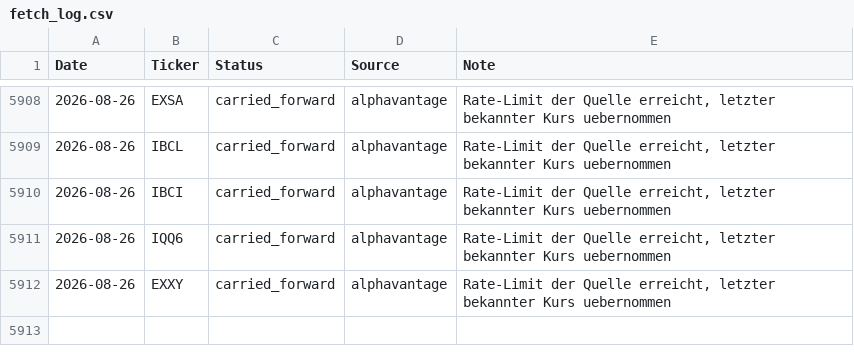
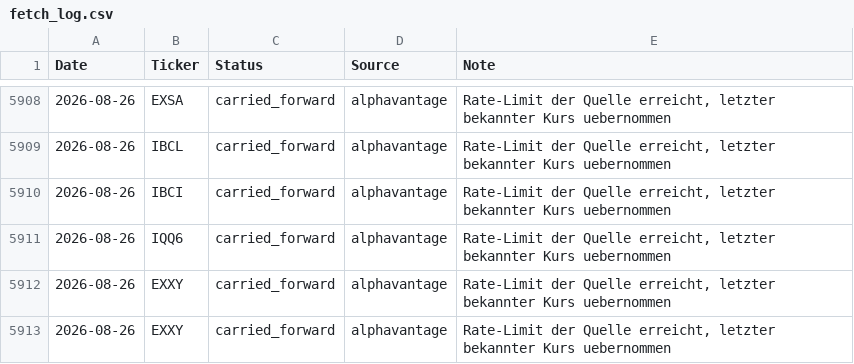
Before and after one commit to S540d/Boersenspiel, a CSV file: data/fetch_log.csv, drawn as a sheet; only a part is shown, gaps mark what is left out; the diff names each change by its address in the sheet, - before the commit and + after, or states it on an @@ line.

```diff
--- a/data/fetch_log.csv
+++ b/data/fetch_log.csv
+row 5913: 2026-08-26 | EXXY | carried_forward | alphavantage | Rate-Limit der Quelle erreicht, letzter bekannter Kurs uebernommen
```
Also changed, not shown: data/price_history.csv.
